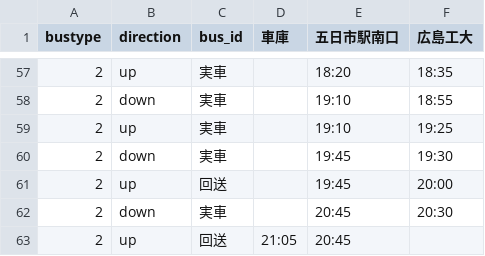
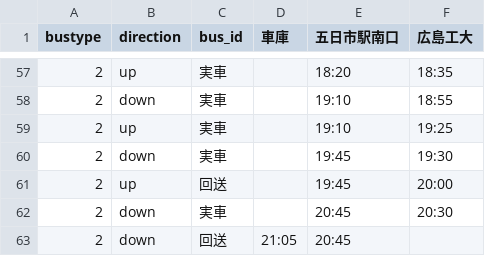
Before and after one commit to kawaharu7478-prog/schoolbus, a CSV file: timetable.csv, drawn as a sheet; only a part is shown, gaps mark what is left out.

Commit message:
Update timetable.csv

```diff
--- a/timetable.csv
+++ b/timetable.csv
@@ -62,2 +62,2 @@
 2,down,実車,,20:45,20:30
-2,up,回送,21:05,20:45,
+2,down,回送,21:05,20:45,
```
